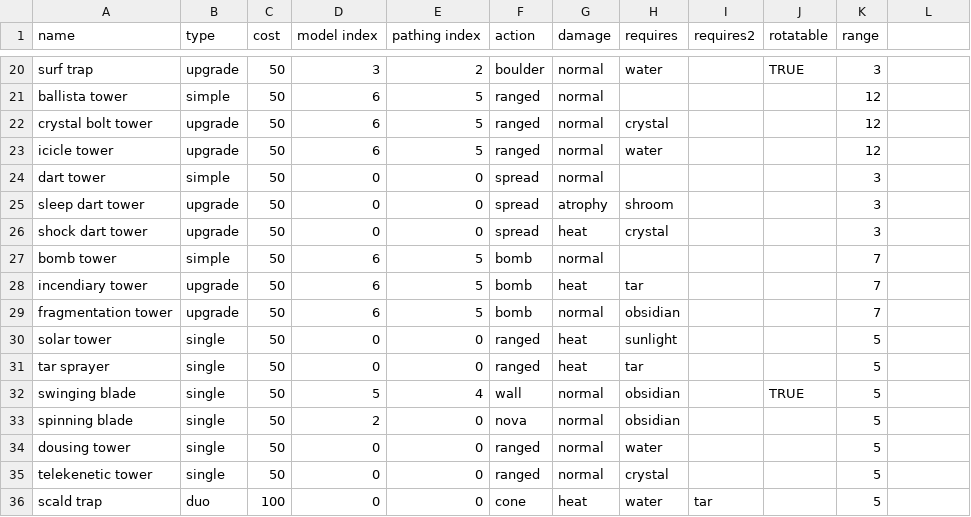
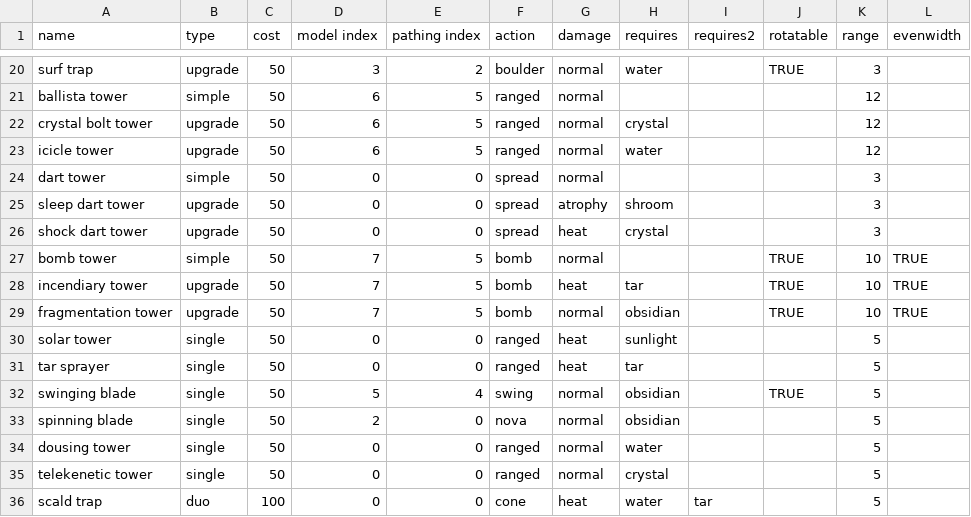
Before and after one commit to thespoonftw/rogueliketd, a CSV file: Assets/StreamingAssets/Data/Structures.csv, drawn as a sheet; only a part is shown, gaps mark what is left out; the diff names each change by its address in the sheet, - before the commit and + after, or states it on an @@ line.

```diff
--- a/Assets/StreamingAssets/Data/Structures.csv
+++ b/Assets/StreamingAssets/Data/Structures.csv
-L1: (empty)
+L1: evenwidth
-D27:D29 (model index): 6
+D27:D29 (model index): 7
-J27:J29 (rotatable): (empty)
+J27:J29 (rotatable): TRUE
-K27:K29 (range): 7
+K27:K29 (range): 10
-L27:L29 (evenwidth): (empty)
+L27:L29 (evenwidth): TRUE
-F32 (action): wall
+F32 (action): swing
```
Also changed, not shown: 37 other files.
